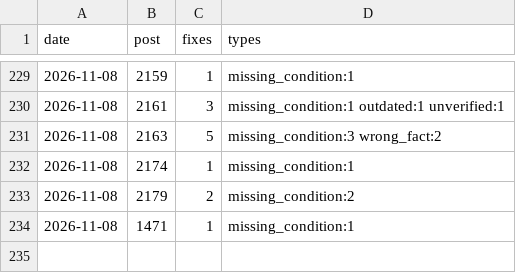
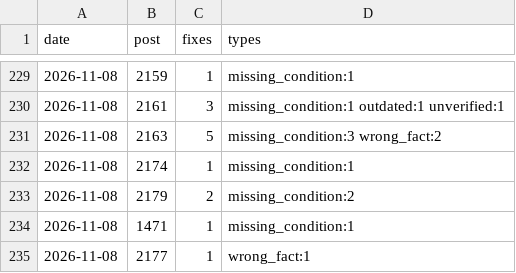
Before and after one commit to yoorimint/first-lab, a CSV file: automation/quality-log.csv, drawn as a sheet; only a part is shown, gaps mark what is left out.

```diff
--- a/automation/quality-log.csv
+++ b/automation/quality-log.csv
@@ -234 +234,2 @@ date,post,fixes,types
 2026-11-08,1471,1,missing_condition:1
+2026-11-08,2177,1,wrong_fact:1
```
Also changed, not shown: 4 other files.
